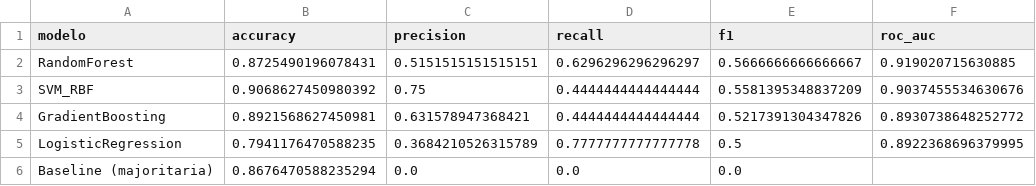
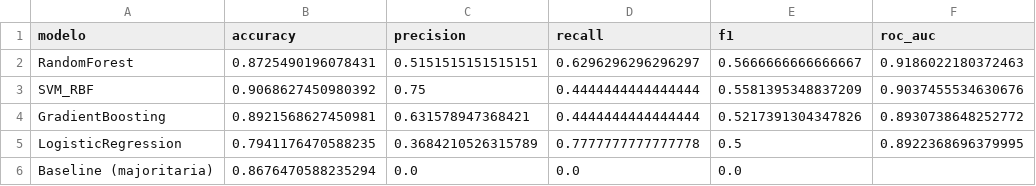
Before and after one commit to bruno88rick/wine-quality-classification, a CSV file: results/model_comparison.csv, drawn as a sheet.

```diff
--- a/results/model_comparison.csv
+++ b/results/model_comparison.csv
@@ -1,3 +1,3 @@
 modelo,accuracy,precision,recall,f1,roc_auc
-RandomForest,0.8725490196078431,0.5151515151515151,0.6296296296296297,0.5666666666666667,0.919020715630885
+RandomForest,0.8725490196078431,0.5151515151515151,0.6296296296296297,0.5666666666666667,0.9186022180372463
 SVM_RBF,0.9068627450980392,0.75,0.4444444444444444,0.5581395348837209,0.9037455534630676
```
Also changed, not shown: 27 other files.
